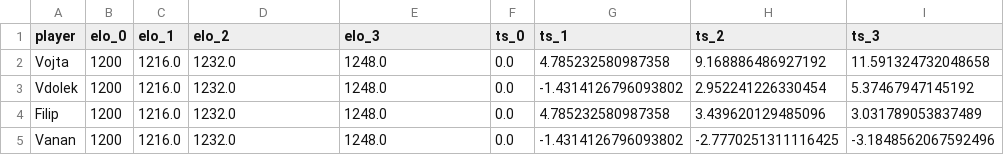
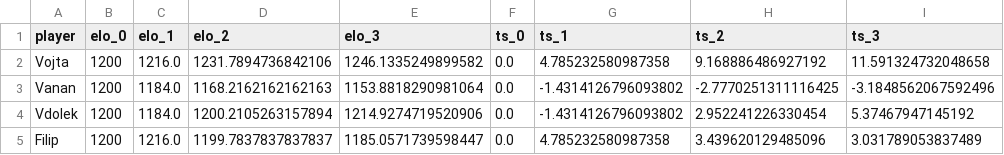
Before and after one commit to jindrvo1/Soccer, a CSV file: Results/KopaniZaBarakem_Ratings.csv, drawn as a sheet.

```diff
--- a/Results/KopaniZaBarakem_Ratings.csv
+++ b/Results/KopaniZaBarakem_Ratings.csv
@@ -1,5 +1,5 @@
 player,elo_0,elo_1,elo_2,elo_3,ts_0,ts_1,ts_2,ts_3
-Vojta,1200,1216.0,1232.0,1248.0,0.0,4.785232580987358,9.168886486927192,11.591324732048658
-Vdolek,1200,1216.0,1232.0,1248.0,0.0,-1.4314126796093802,2.952241226330454,5.37467947145192
-Filip,1200,1216.0,1232.0,1248.0,0.0,4.785232580987358,3.439620129485096,3.031789053837489
-Vanan,1200,1216.0,1232.0,1248.0,0.0,-1.4314126796093802,-2.7770251311116425,-3.1848562067592496
+Vojta,1200,1216.0,1231.7894736842106,1246.1335249899582,0.0,4.785232580987358,9.168886486927192,11.591324732048658
+Vanan,1200,1184.0,1168.2162162162163,1153.8818290981064,0.0,-1.4314126796093802,-2.7770251311116425,-3.1848562067592496
+Vdolek,1200,1184.0,1200.2105263157894,1214.9274719520906,0.0,-1.4314126796093802,2.952241226330454,5.37467947145192
+Filip,1200,1216.0,1199.7837837837837,1185.0571739598447,0.0,4.785232580987358,3.439620129485096,3.031789053837489
```
Also changed, not shown: Results/Orlovna_Games.csv, Results/Orlovna_Ratings.csv, 4 other files.
